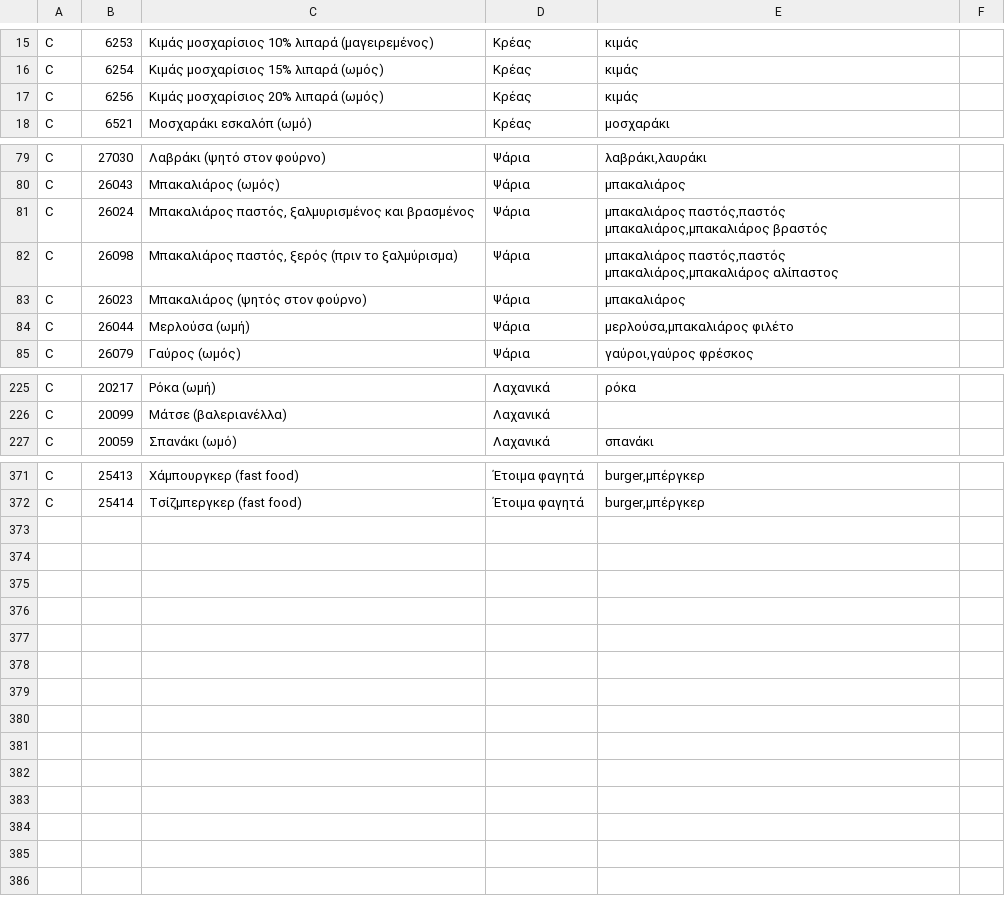
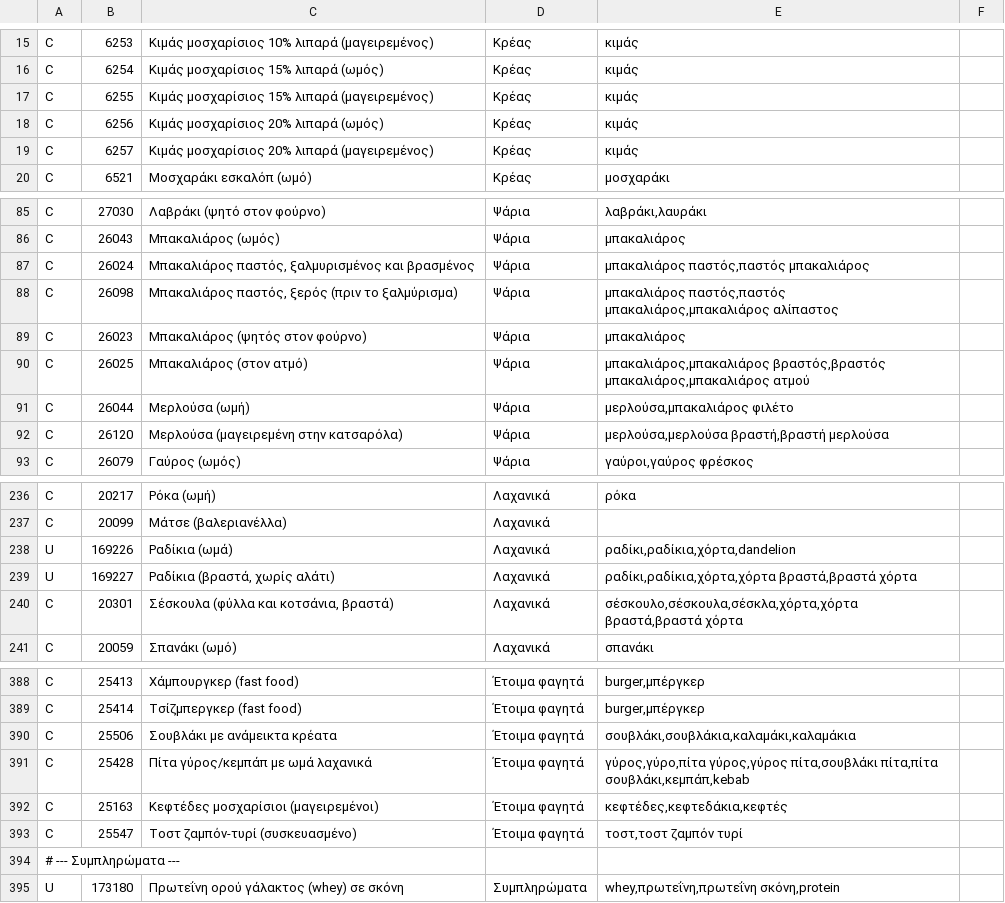
Before and after one commit to TechMeNowDear/ygeia-forma, a TSV file: tools/food/greek_list.tsv, drawn as a sheet; only a part is shown, gaps mark what is left out; the diff covers the shown part only.

```diff
--- a/tools/food/greek_list.tsv
+++ b/tools/food/greek_list.tsv
@@ -16,3 +16,5 @@ C	6253	Κιμάς μοσχαρίσιος 10% λιπαρά (μαγειρεμέν
 C	6254	Κιμάς μοσχαρίσιος 15% λιπαρά (ωμός)	Κρέας	κιμάς
+C	6255	Κιμάς μοσχαρίσιος 15% λιπαρά (μαγειρεμένος)	Κρέας	κιμάς
 C	6256	Κιμάς μοσχαρίσιος 20% λιπαρά (ωμός)	Κρέας	κιμάς
+C	6257	Κιμάς μοσχαρίσιος 20% λιπαρά (μαγειρεμένος)	Κρέας	κιμάς
 C	6521	Μοσχαράκι εσκαλόπ (ωμό)	Κρέας	μοσχαράκι
@@ -80,6 +86,8 @@ C	27030	Λαβράκι (ψητό στον φούρνο)	Ψάρια	λαβράκ
 C	26043	Μπακαλιάρος (ωμός)	Ψάρια	μπακαλιάρος
-C	26024	Μπακαλιάρος παστός, ξαλμυρισμένος και βρασμένος	Ψάρια	μπακαλιάρος παστός,παστός μπακαλιάρος,μπακαλιάρος βραστός
+C	26024	Μπακαλιάρος παστός, ξαλμυρισμένος και βρασμένος	Ψάρια	μπακαλιάρος παστός,παστός μπακαλιάρος
 C	26098	Μπακαλιάρος παστός, ξερός (πριν το ξαλμύρισμα)	Ψάρια	μπακαλιάρος παστός,παστός μπακαλιάρος,μπακαλιάρος αλίπαστος
 C	26023	Μπακαλιάρος (ψητός στον φούρνο)	Ψάρια	μπακαλιάρος
+C	26025	Μπακαλιάρος (στον ατμό)	Ψάρια	μπακαλιάρος,μπακαλιάρος βραστός,βραστός μπακαλιάρος,μπακαλιάρος ατμού
 C	26044	Μερλούσα (ωμή)	Ψάρια	μερλούσα,μπακαλιάρος φιλέτο
+C	26120	Μερλούσα (μαγειρεμένη στην κατσαρόλα)	Ψάρια	μερλούσα,μερλούσα βραστή,βραστή μερλούσα
 C	26079	Γαύρος (ωμός)	Ψάρια	γαύροι,γαύρος φρέσκος
@@ -226,2 +237,5 @@ C	20217	Ρόκα (ωμή)	Λαχανικά	ρόκα
 C	20099	Μάτσε (βαλεριανέλλα)	Λαχανικά
+U	169226	Ραδίκια (ωμά)	Λαχανικά	ραδίκι,ραδίκια,χόρτα,dandelion
+U	169227	Ραδίκια (βραστά, χωρίς αλάτι)	Λαχανικά	ραδίκι,ραδίκια,χόρτα,χόρτα βραστά,βραστά χόρτα
+C	20301	Σέσκουλα (φύλλα και κοτσάνια, βραστά)	Λαχανικά	σέσκουλο,σέσκουλα,σέσκλα,χόρτα,χόρτα βραστά,βραστά χόρτα
 C	20059	Σπανάκι (ωμό)	Λαχανικά	σπανάκι
@@ -372 +389,7 @@ C	25413	Χάμπουργκερ (fast food)	Έτοιμα φαγητά	burger,μπ
 C	25414	Τσίζμπεργκερ (fast food)	Έτοιμα φαγητά	burger,μπέργκερ
+C	25506	Σουβλάκι με ανάμεικτα κρέατα	Έτοιμα φαγητά	σουβλάκι,σουβλάκια,καλαμάκι,καλαμάκια
+C	25428	Πίτα γύρος/κεμπάπ με ωμά λαχανικά	Έτοιμα φαγητά	γύρος,γύρο,πίτα γύρος,γύρος πίτα,σουβλάκι πίτα,πίτα σουβλάκι,κεμπάπ,kebab
+C	25163	Κεφτέδες μοσχαρίσιοι (μαγειρεμένοι)	Έτοιμα φαγητά	κεφτέδες,κεφτεδάκια,κεφτές
+C	25547	Τοστ ζαμπόν-τυρί (συσκευασμένο)	Έτοιμα φαγητά	τοστ,τοστ ζαμπόν τυρί
+# --- Συμπληρώματα ---
+U	173180	Πρωτεΐνη ορού γάλακτος (whey) σε σκόνη	Συμπληρώματα	whey,πρωτεΐνη,πρωτεΐνη σκόνη,protein
```
Also changed, not shown: 10 added rows and 5 edited cells elsewhere in this file, tools/food/raw_cooked.tsv, 10 other files.
